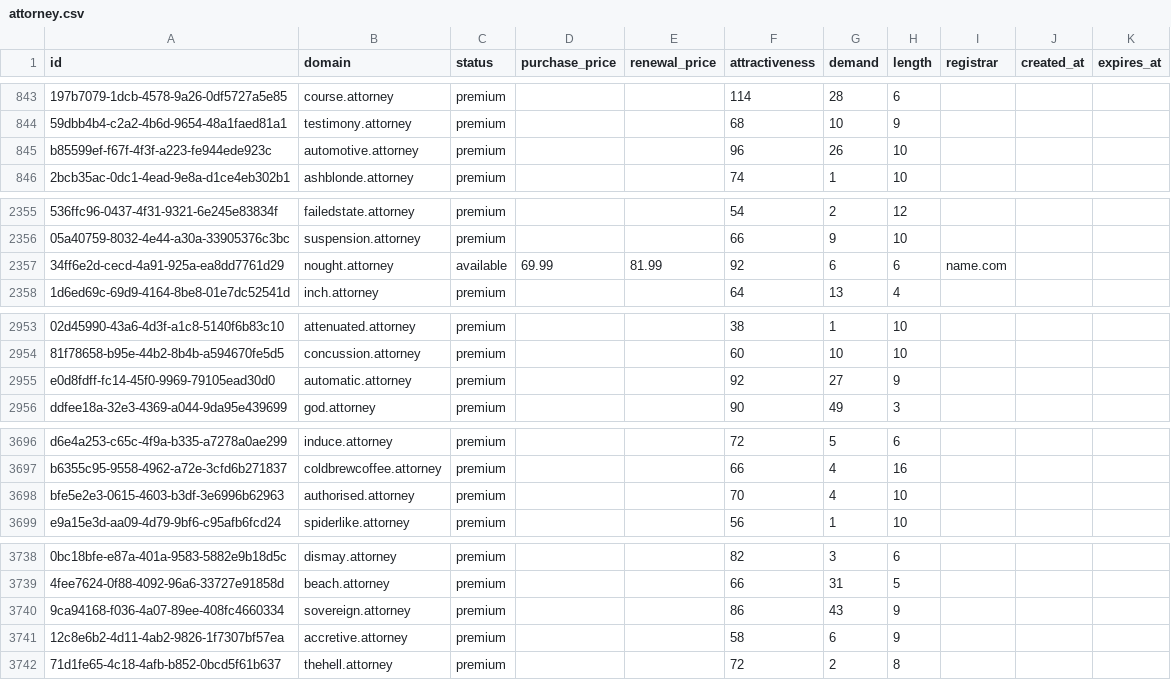
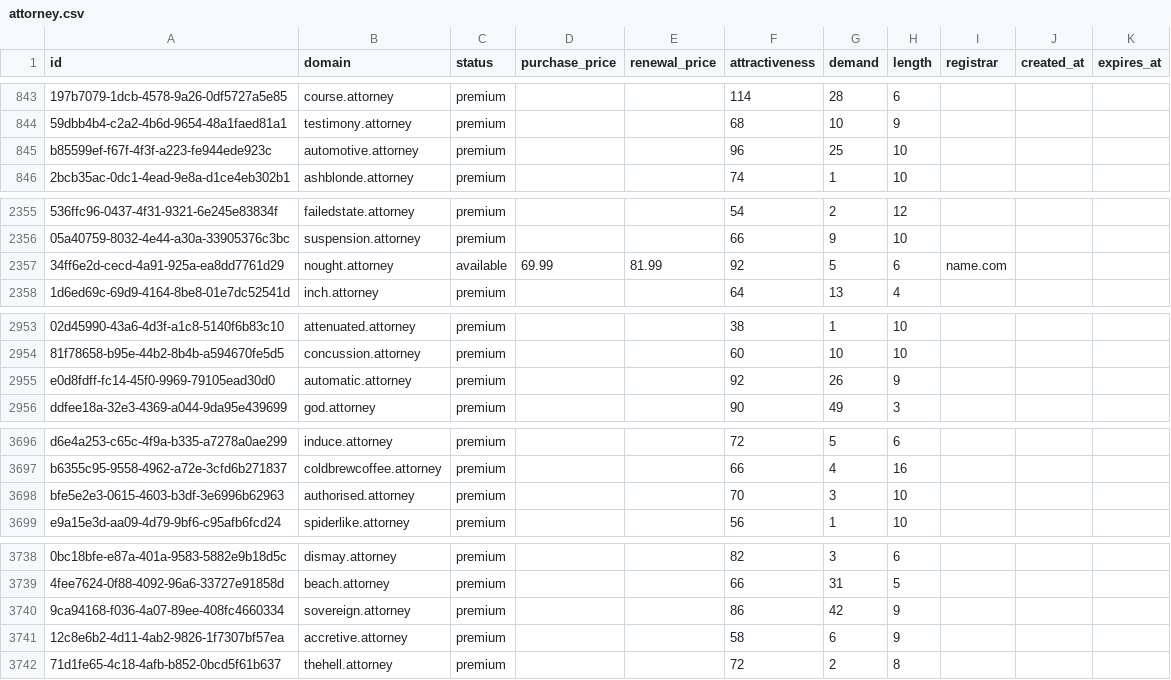
Before and after one commit to UniqueDomains/attorney-oneword-domains, a CSV file: attorney.csv, drawn as a sheet; only a part is shown, gaps mark what is left out; the diff covers the shown part only; the diff names each change by its address in the sheet, - before the commit and + after, or states it on an @@ line.

Commit message:
Domains update

```diff
--- a/attorney.csv
+++ b/attorney.csv
-G845 (demand): 26
+G845 (demand): 25
-G2357 (demand): 6
+G2357 (demand): 5
-G2955 (demand): 27
+G2955 (demand): 26
-G3698 (demand): 4
+G3698 (demand): 3
-G3740 (demand): 43
+G3740 (demand): 42
```
Also changed, not shown: 3 edited cells elsewhere in this file, 1 other file.
